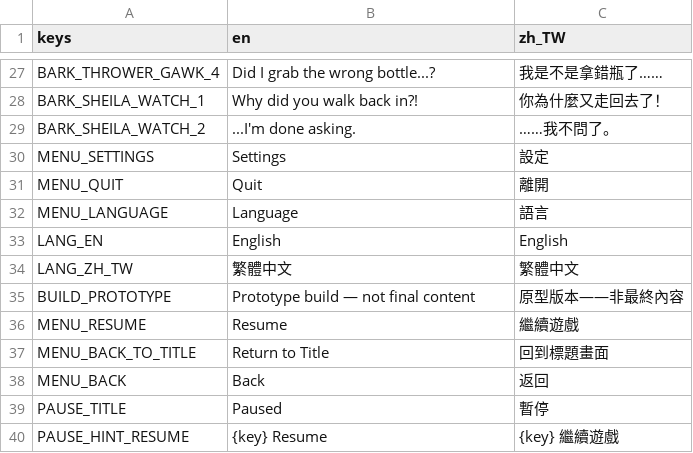
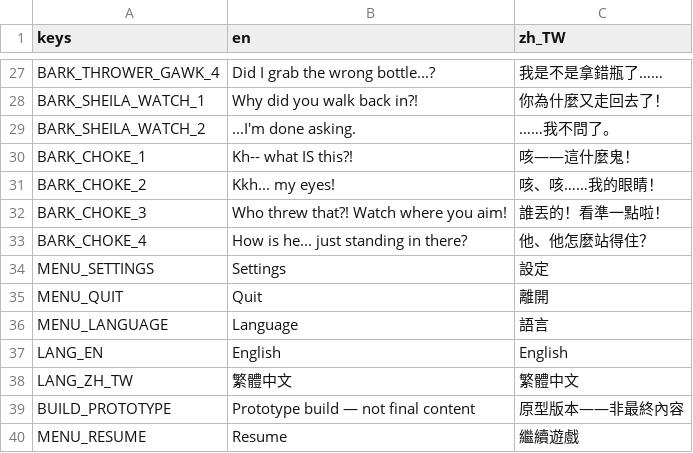
Before and after one commit to twjackysu/yuming-city, a CSV file: game/i18n/strings.csv, drawn as a sheet; only a part is shown, gaps mark what is left out; the shorter side is filled out with more unchanged rows.

```diff
--- a/game/i18n/strings.csv
+++ b/game/i18n/strings.csv
@@ -29,2 +29,6 @@ BARK_SHEILA_WATCH_1,Why did you walk back in?!,你為什麼又走回去了！
 BARK_SHEILA_WATCH_2,...I'm done asking.,……我不問了。
+BARK_CHOKE_1,Kh-- what IS this?!,咳——這什麼鬼！
+BARK_CHOKE_2,Kkh... my eyes!,咳、咳……我的眼睛！
+BARK_CHOKE_3,Who threw that?! Watch where you aim!,誰丟的！看準一點啦！
+BARK_CHOKE_4,How is he... just standing in there?,他、他怎麼站得住？
 MENU_SETTINGS,Settings,設定
```
Also changed, not shown: 8 other files.
